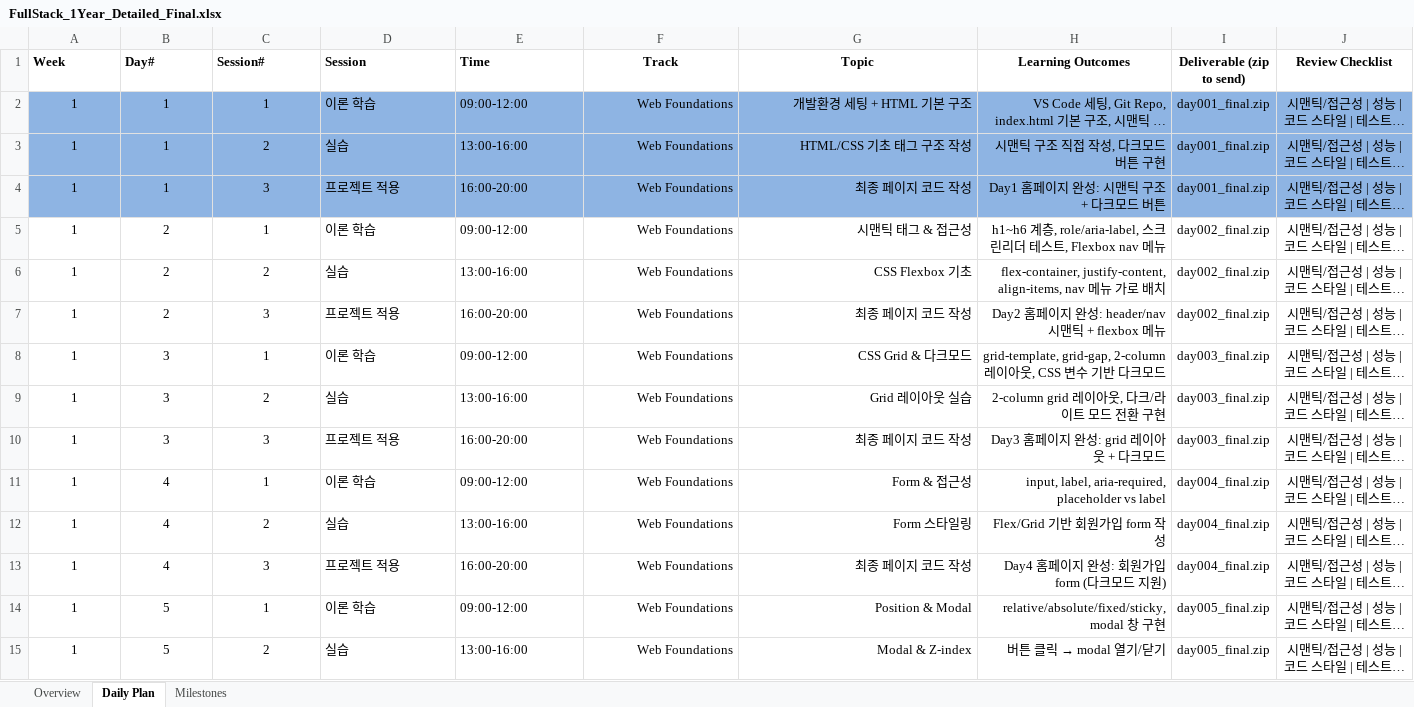
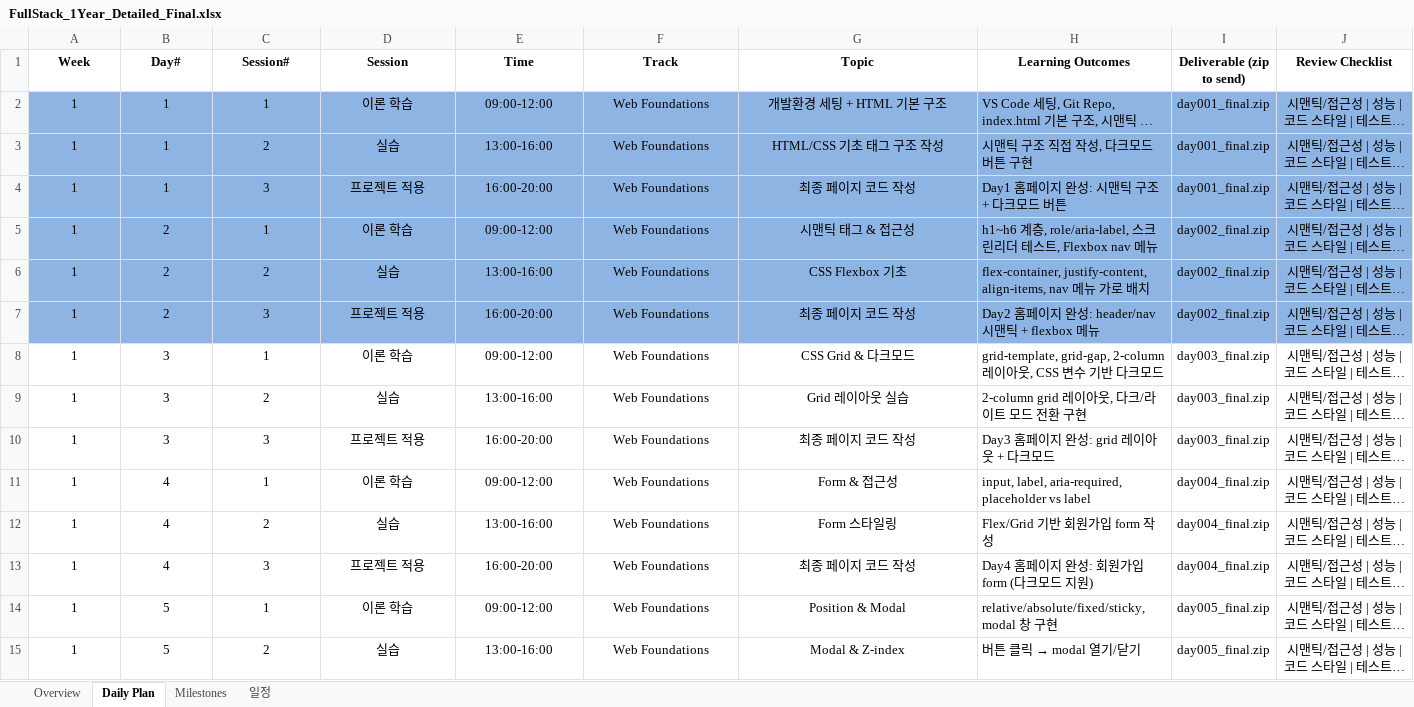
Before and after one commit to horrang2E/Curriculum, an Excel workbook: FullStack_1Year_Detailed_Final.xlsx, sheet Daily Plan, drawn as a sheet; only a part is shown; long unchanged cells end in …; values as stored, in another font and other column widths than the file's, no borders; the diff covers the shown part only; the diff names each change by its address in the sheet, - before the commit and + after, or states it on an @@ line.

```diff
--- a/FullStack_1Year_Detailed_Final.xlsx (sheet Daily Plan)
+++ b/FullStack_1Year_Detailed_Final.xlsx (sheet Daily Plan)
+sheet tab: 일정
-A1:E1 alignment: left
+A1:E1 alignment: center
-D2:E15 alignment: left
+D2:E15 alignment: center
-F2:G15 alignment: right
+F2:G15 alignment: center
-H2:H15 alignment: right
+H2:H15 alignment: left
-A5:J7 fill: none
+A5:J7 fill: #8EB4E3
```
Also changed, not shown: cell formats elsewhere in this sheet, sheet Overview, 7 other files.
